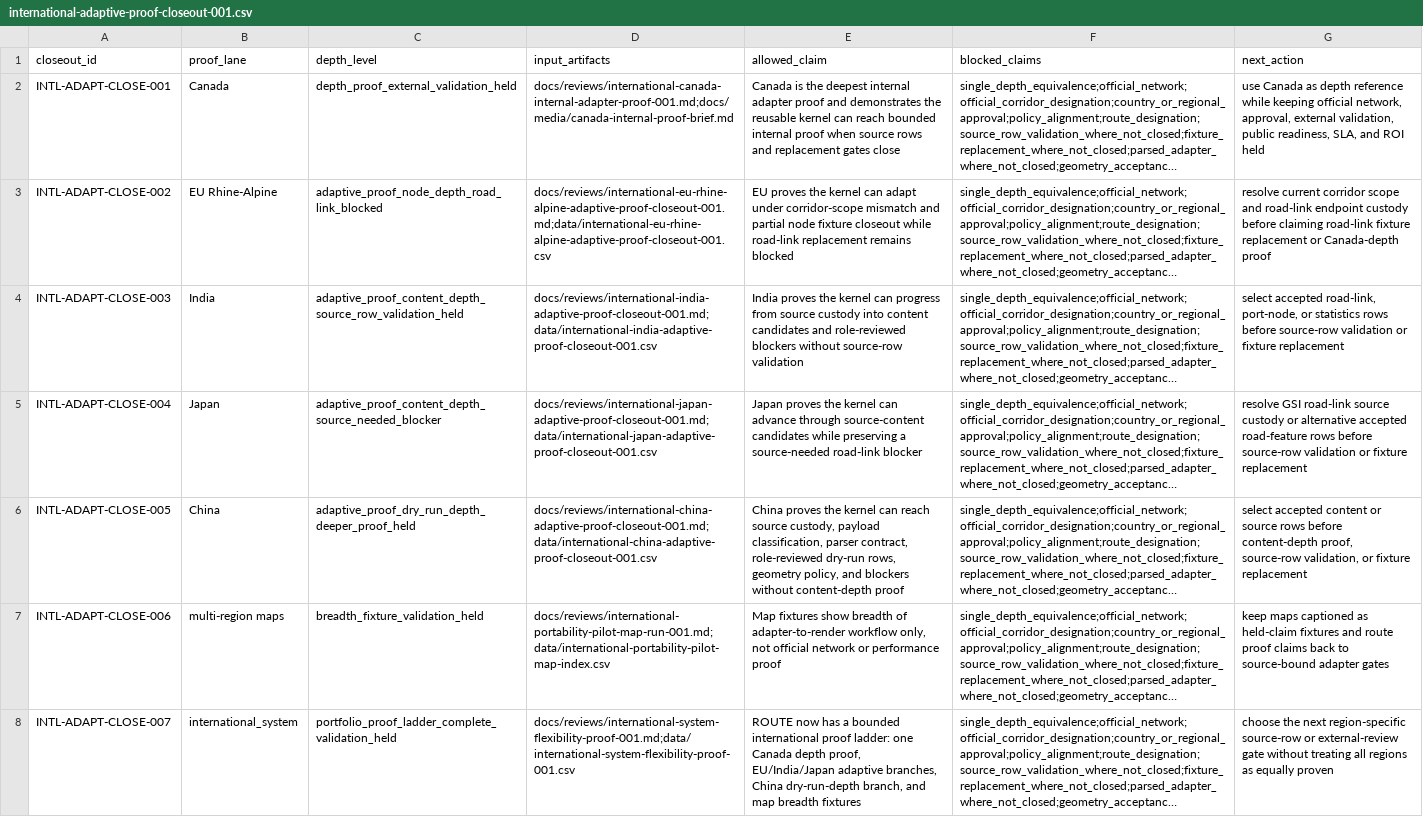
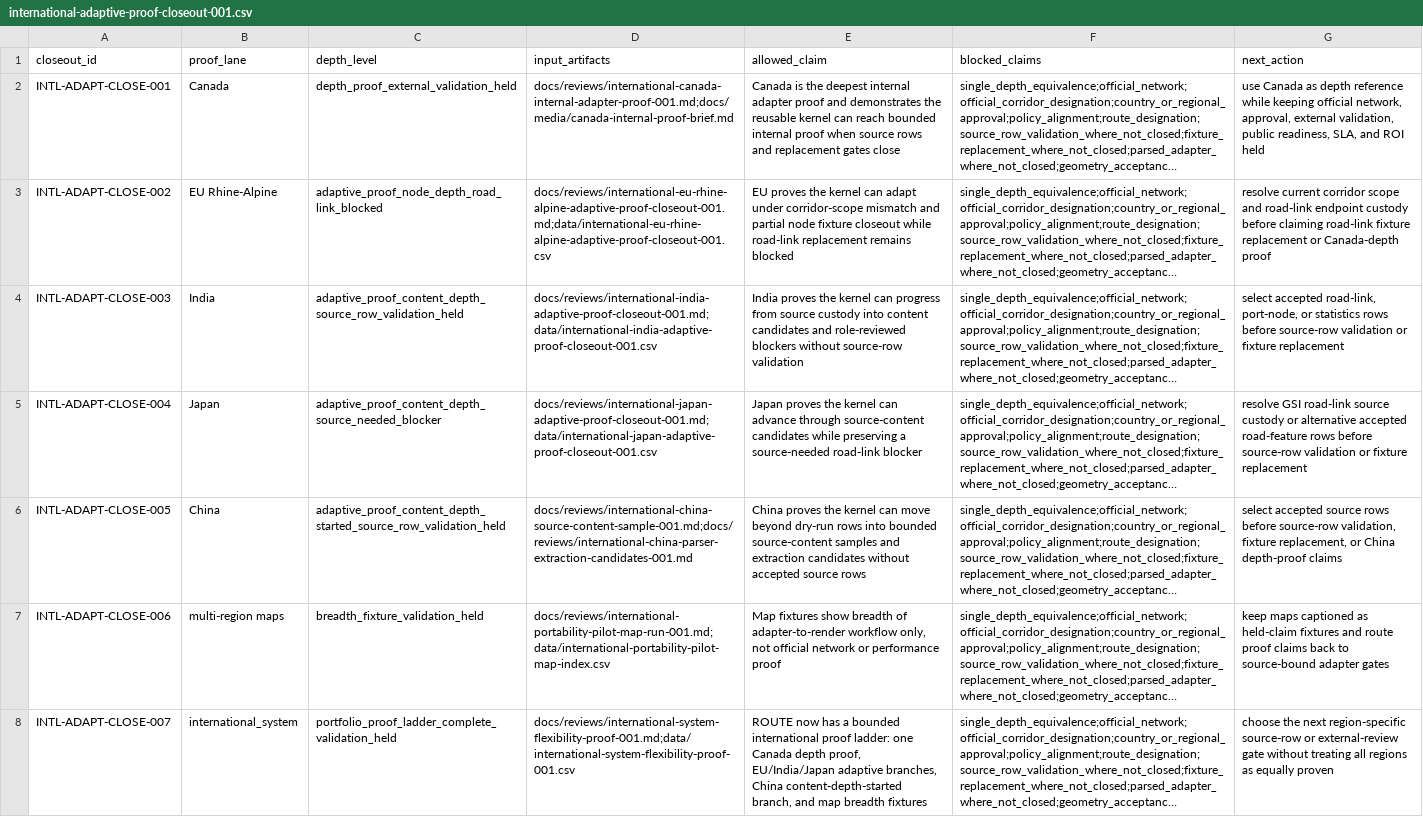
Before and after one commit to giodl73-repo/ROUTE, a CSV file: data/international-adaptive-proof-closeout-001.csv, drawn as a sheet; long unchanged cells end in …; the diff names each change by its address in the sheet, - before the commit and + after, or states it on an @@ line.

```diff
--- a/data/international-adaptive-proof-closeout-001.csv
+++ b/data/international-adaptive-proof-closeout-001.csv
-C6 (depth_level): adaptive_proof_dry_run_depth_deeper_proof_held
+C6 (depth_level): adaptive_proof_content_depth_started_source_row_validation_held
-D6 (input_artifacts): docs/reviews/international-china-adaptive-proof-closeout-001.md;data/international-china-adaptive-proof-closeout-001.csv
+D6 (input_artifacts): docs/reviews/international-china-source-content-sample-001.md;docs/reviews/international-china-parser-extraction-candidates-001.md
-E6 (allowed_claim): …kernel can reach source custody, payload classification, parser contract, role-reviewed dry-run rows, geometry policy, and blockers without content-depth proof
+E6 (allowed_claim): …kernel can move beyond dry-run rows into bounded source-content samples and extraction candidates without accepted source rows
-G6 (next_action): select accepted content or source rows before content-depth proof, source-row validation, or fixture replacement
+G6 (next_action): select accepted source rows before source-row validation, fixture replacement, or China depth-proof claims
-E8 (allowed_claim): …branches, China dry-run-depth branch, and…
+E8 (allowed_claim): …branches, China content-depth-started branch, and…
```
Also changed, not shown: data/international-system-flexibility-proof-001.csv, 9 other files.
